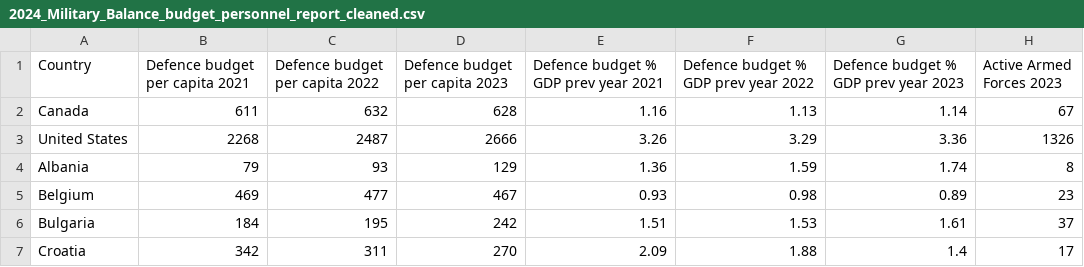
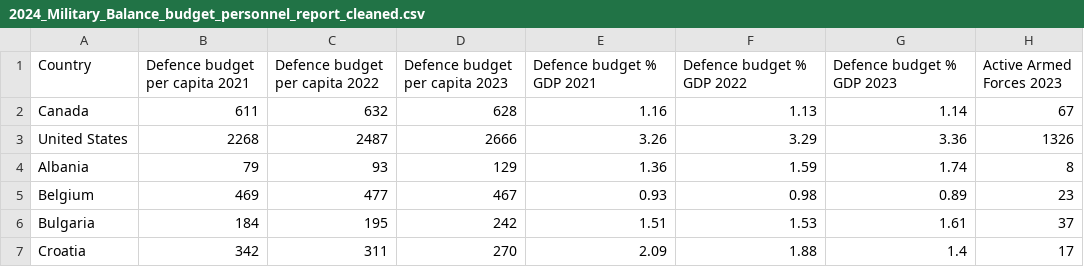
Before and after one commit to jooseproots/NATO_thesis, a CSV file: joosep_analysis/clean_data/2024_Military_Balance_budget_personnel_report_cleaned.csv, drawn as a sheet; only a part is shown.

```diff
--- a/joosep_analysis/clean_data/2024_Military_Balance_budget_personnel_report_cleaned.csv
+++ b/joosep_analysis/clean_data/2024_Military_Balance_budget_personnel_report_cleaned.csv
@@ -1,2 +1,2 @@
-Country,Defence budget per capita 2021,Defence budget per capita 2022,Defence budget per capita 2023,Defence budget % GDP prev year 2021,Defence budget % GDP prev year 2022,Defence budget % GDP prev year 2023,Active Armed Forces 2023
+Country,Defence budget per capita 2021,Defence budget per capita 2022,Defence budget per capita 2023,Defence budget % GDP 2021,Defence budget % GDP 2022,Defence budget % GDP 2023,Active Armed Forces 2023
 Canada,611,632,628,1.16,1.13,1.14,67
```
Also changed, not shown: joosep_analysis/clean_data/2023_Military_Balance_budget_personnel_report_cleaned.csv, joosep_analysis/clean_data/2025_Military_Balance_budget_personnel_report_cleaned.csv, 5 other files.
